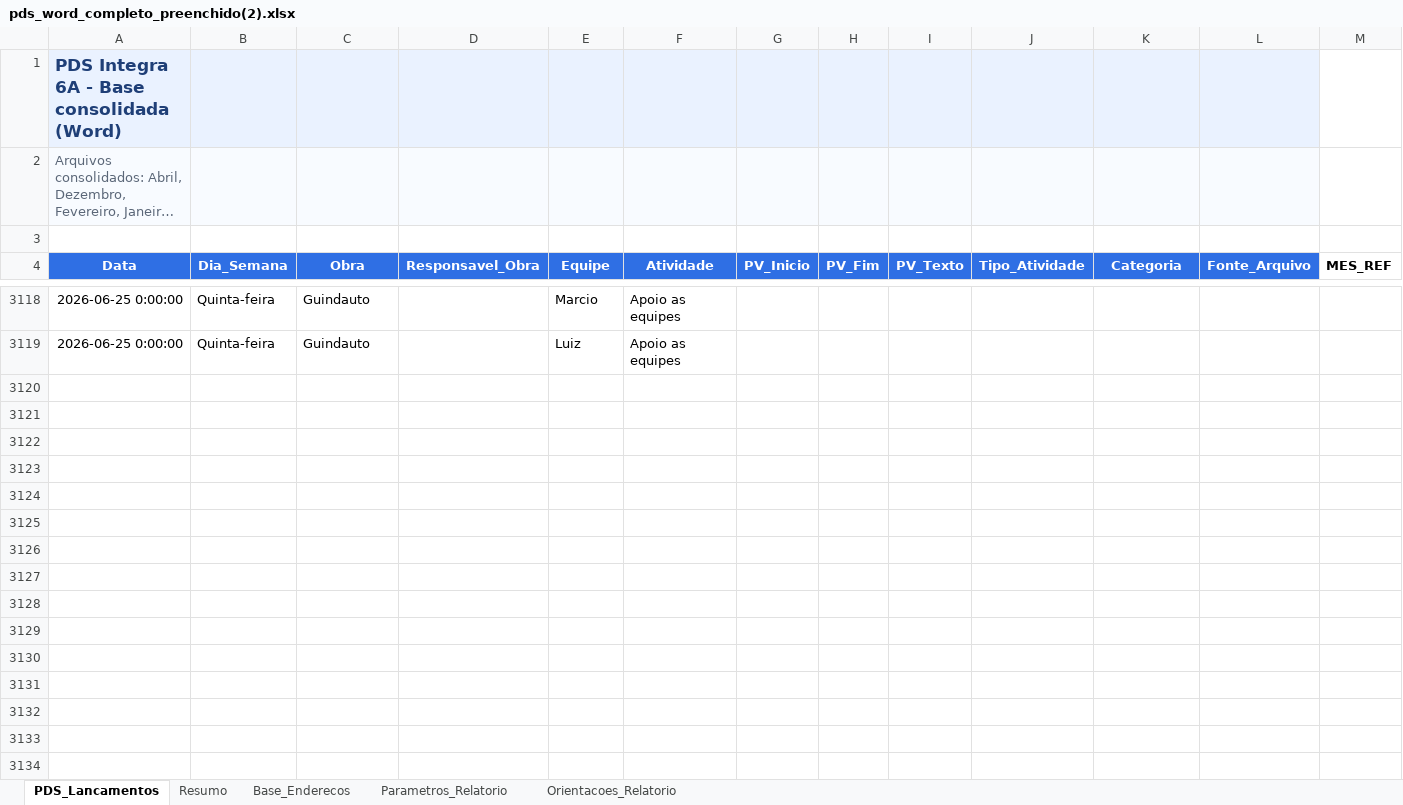
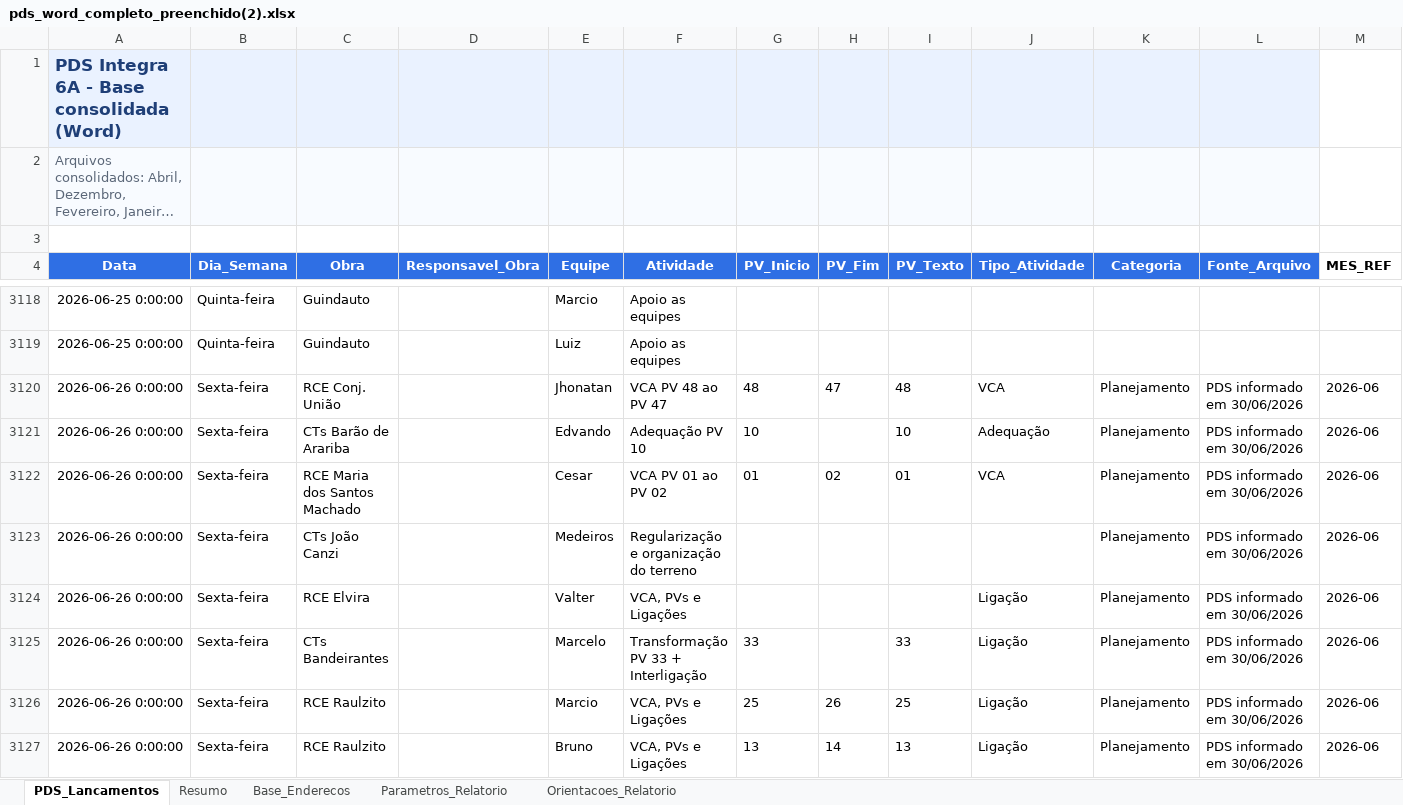
Before and after one commit to integra6a-star/dashboard-obras, an Excel workbook: docs/pds_word_completo_preenchido(2).xlsx, sheet PDS_Lancamentos, drawn as a sheet; only a part is shown, gaps mark what is left out; long unchanged cells end in …; values as stored, in another font and other column widths than the file's, no borders; rows hold the shown columns only; the diff covers the shown part only; the diff names each change by its address in the sheet, - before the commit and + after, or states it on an @@ line.

Commit message:
Atualizar planilha Excel do PDS

```diff
--- a/docs/pds_word_completo_preenchido(2).xlsx (sheet PDS_Lancamentos)
+++ b/docs/pds_word_completo_preenchido(2).xlsx (sheet PDS_Lancamentos)
+row 3120: 2026-06-26 0:00:00 | Sexta-feira | RCE Conj. União |  | Jhonatan | VCA PV 48 ao PV 47 | 48 | 47 | 48 | VCA | Planejamento | PDS informado em 30/06/2026 | 2026-06
+row 3121: 2026-06-26 0:00:00 | Sexta-feira | CTs Barão de Arariba |  | Edvando | Adequação PV 10 | 10 |  | 10 | Adequação | Planejamento | PDS informado em 30/06/2026 | 2026-06
+row 3122: 2026-06-26 0:00:00 | Sexta-feira | RCE Maria dos Santos Machado |  | Cesar | VCA PV 01 ao PV 02 | 01 | 02 | 01 | VCA | Planejamento | PDS informado em 30/06/2026 | 2026-06
+row 3123: 2026-06-26 0:00:00 | Sexta-feira | CTs João Canzi |  | Medeiros | Regularização e organização do terreno |  |  |  |  | Planejamento | PDS informado em 30/06/2026 | 2026-06
+row 3124: 2026-06-26 0:00:00 | Sexta-feira | RCE Elvira |  | Valter | VCA, PVs e Ligações |  |  |  | Ligação | Planejamento | PDS informado em 30/06/2026 | 2026-06
+row 3125: 2026-06-26 0:00:00 | Sexta-feira | CTs Bandeirantes |  | Marcelo | Transformação PV 33 + Interligação | 33 |  | 33 | Ligação | Planejamento | PDS informado em 30/06/2026 | 2026-06
+row 3126: 2026-06-26 0:00:00 | Sexta-feira | RCE Raulzito |  | Marcio | VCA, PVs e Ligações | 25 | 26 | 25 | Ligação | Planejamento | PDS informado em 30/06/2026 | 2026-06
+row 3127: 2026-06-26 0:00:00 | Sexta-feira | RCE Raulzito |  | Bruno | VCA, PVs e Ligações | 13 | 14 | 13 | Ligação | Planejamento | PDS informado em 30/06/2026 | 2026-06
```
Also changed, not shown: 29 added rows elsewhere in this sheet, pds_word_completo_preenchido(2).xlsx.
